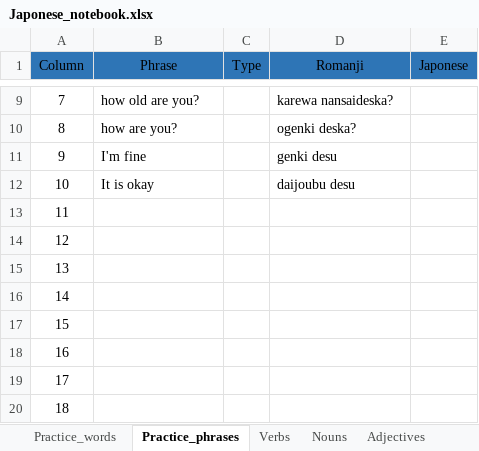
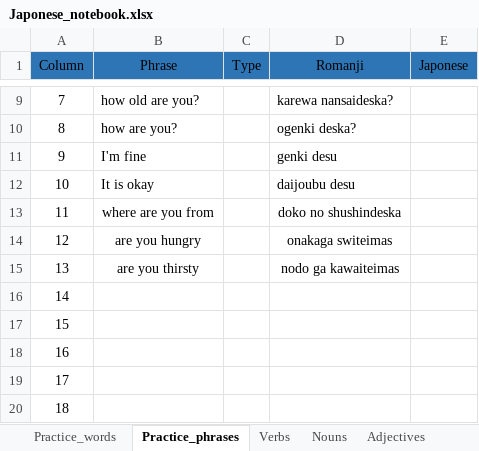
Before and after one commit to Giusseppe-97/Japonese_notebook, an Excel workbook: data/Japonese_notebook.xlsx, sheet Practice_phrases, drawn as a sheet; only a part is shown, gaps mark what is left out; values as stored, in another font and other column widths than the file's, no borders; the diff names each change by its address in the sheet, - before the commit and + after, or states it on an @@ line.

```diff
--- a/data/Japonese_notebook.xlsx (sheet Practice_phrases)
+++ b/data/Japonese_notebook.xlsx (sheet Practice_phrases)
-B13 (Phrase): (empty)
+B13 (Phrase): where are you from
-D13 (Romanji): (empty)
+D13 (Romanji): doko no shushindeska
-B14 (Phrase): (empty)
+B14 (Phrase): are you hungry
-D14 (Romanji): (empty)
+D14 (Romanji): onakaga switeimas
-B15 (Phrase): (empty)
+B15 (Phrase): are you thirsty
-D15 (Romanji): (empty)
+D15 (Romanji): nodo ga kawaiteimas
```
Also changed, not shown: sheet Practice_words.
